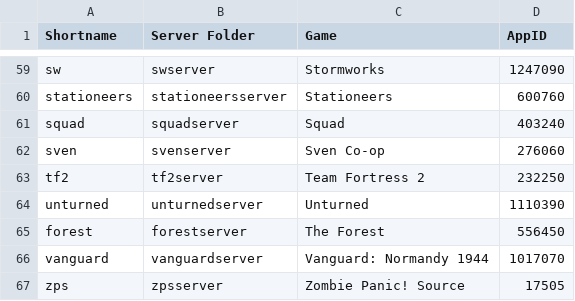
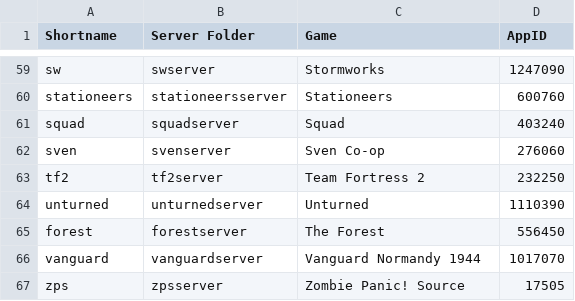
Before and after one commit to Robomikel/Steam-Server-Manager, a CSV file: data/serverlist.csv, drawn as a sheet; only a part is shown, gaps mark what is left out; the diff covers the shown part only.

```diff
--- a/data/serverlist.csv
+++ b/data/serverlist.csv
@@ -65,3 +65,3 @@ unturned,unturnedserver,Unturned,1110390,
 forest,forestserver,The Forest,556450,
-vanguard,vanguardserver,Vanguard: Normandy 1944,1017070,
+vanguard,vanguardserver,Vanguard Normandy 1944,1017070,
 zps,zpsserver,Zombie Panic! Source,17505,
```
Also changed, not shown: 10 edited cells elsewhere in this file.
